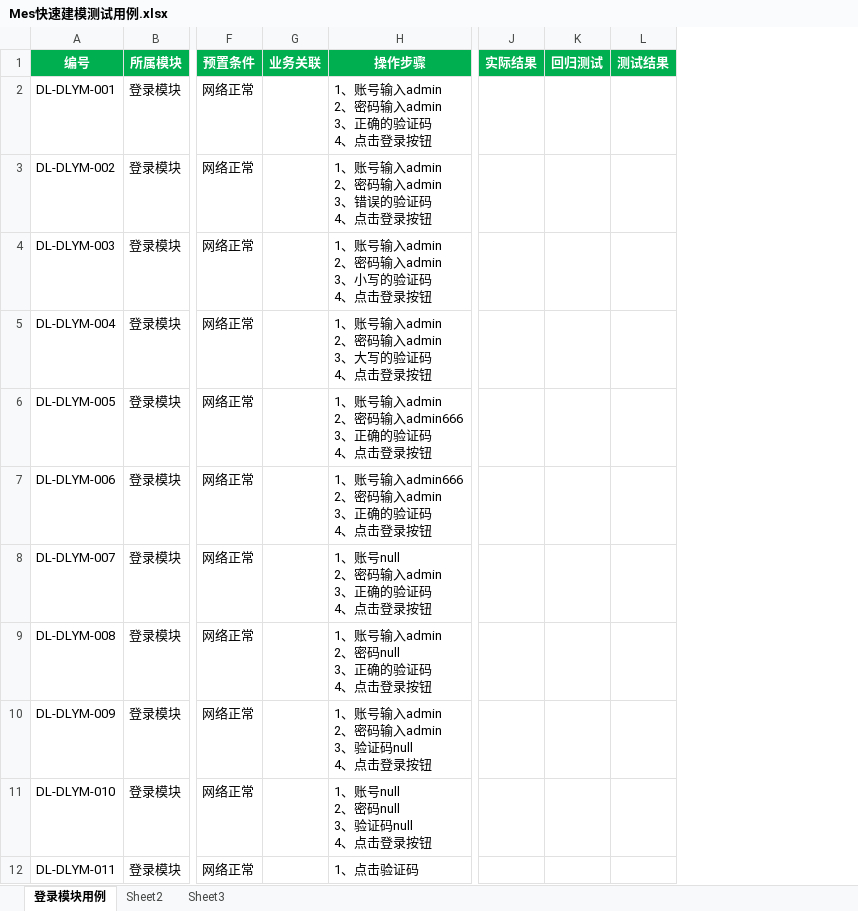
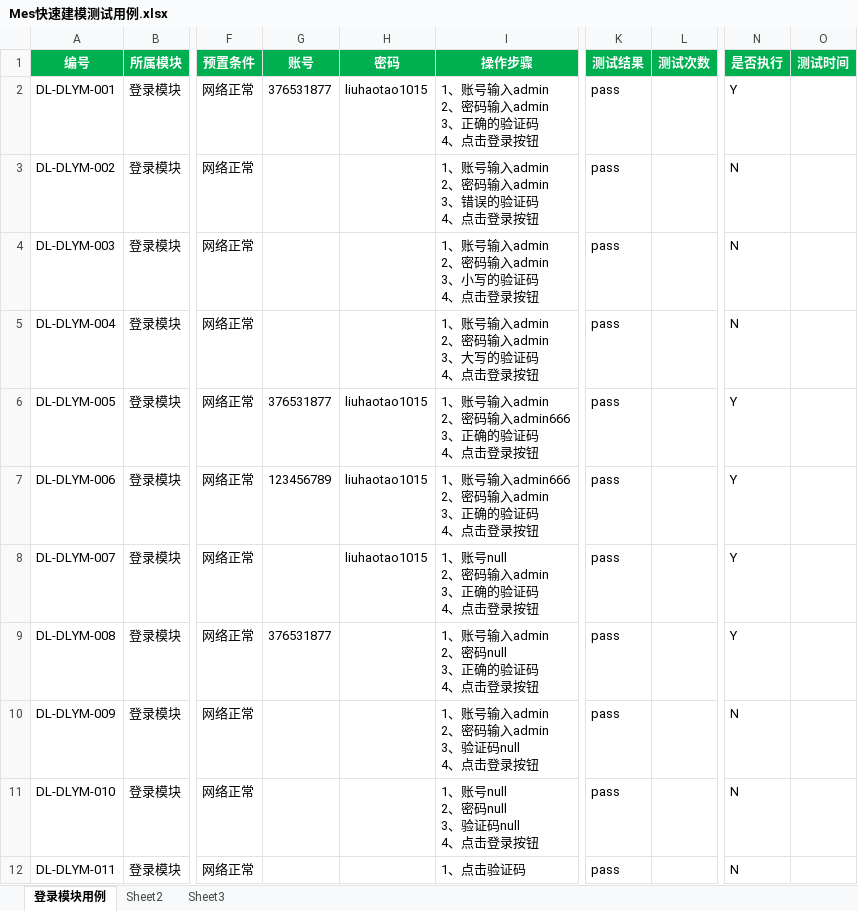
Before and after one commit to wanfeng001/autoTest, an Excel workbook: data/Mes快速建模测试用例.xlsx, sheet 登录模块用例, drawn as a sheet; only a part is shown, gaps mark what is left out; values as stored, in another font and other column widths than the file's, no borders; removed rows and columns are numbered as before the commit, all else as after; the diff names each change by its address in the sheet, - before the commit and + after, or states it on an @@ line.

```diff
--- a/data/Mes快速建模测试用例.xlsx (sheet 登录模块用例)
+++ b/data/Mes快速建模测试用例.xlsx (sheet 登录模块用例)
-column G (业务关联), empty
+column G (账号), rows 2-9: 376531877 |  |  |  | 376531877 | 123456789 |  | 376531877
+column H (密码), rows 2-8: liuhaotao1015 |  |  |  | liuhaotao1015 | liuhaotao1015 | liuhaotao1015
-column J (实际结果), empty
-column K (回归测试), empty
+column L (测试次数), empty
+column N (是否执行), rows 2-12: Y | N | N | N | Y | Y | Y | Y | N | N | N
+column O (测试时间), empty
-K2:K12 (测试结果): (empty)
+K2:K12 (测试结果): pass
```
Also changed, not shown: 1 other file.
